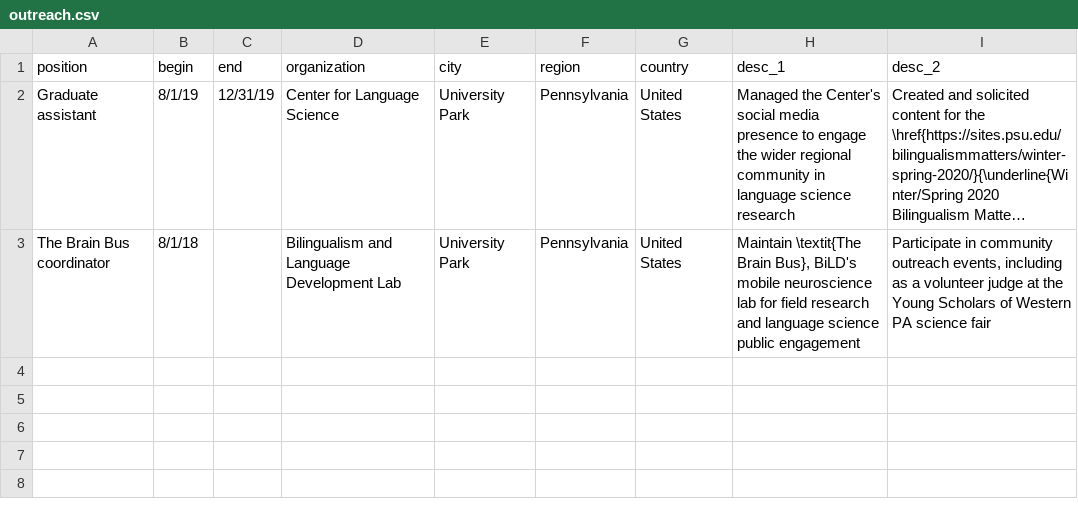
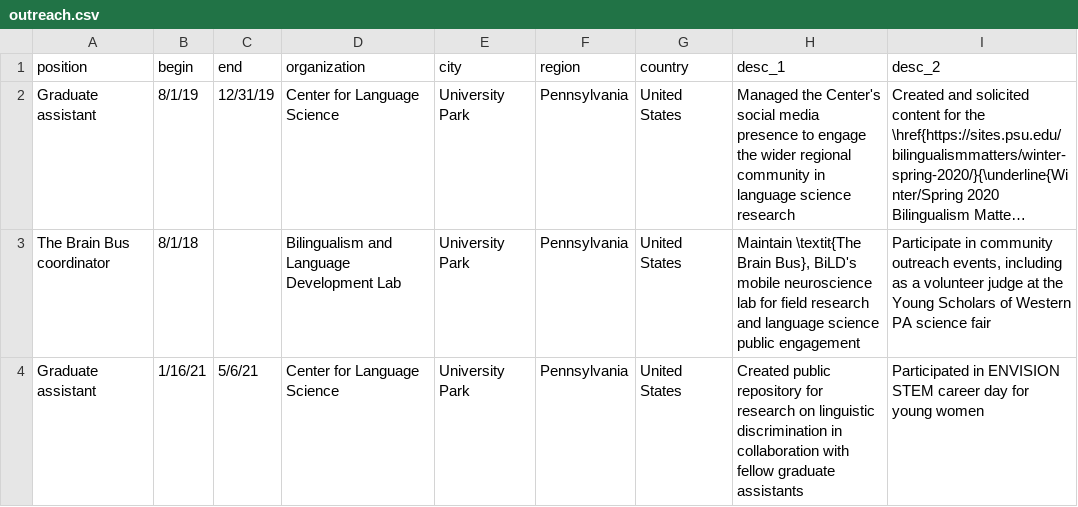
Before and after one commit to hollzzar/zaharchuk-cv, a CSV file: data/outreach.csv, drawn as a sheet; long unchanged cells end in …; the diff names each change by its address in the sheet, - before the commit and + after, or states it on an @@ line.

Commit message:
Add recent teaching and outreach experience

```diff
--- a/data/outreach.csv
+++ b/data/outreach.csv
+row 4: Graduate assistant | 1/16/21 | 5/6/21 | Center for Language Science | University Park | Pennsylvania | United States | Created public repository for research on linguistic discrimination in collaboration with fellow graduate assistants | Participated in ENVISION STEM career day for young women
```
Also changed, not shown: data/teaching.csv, 3 other files.
